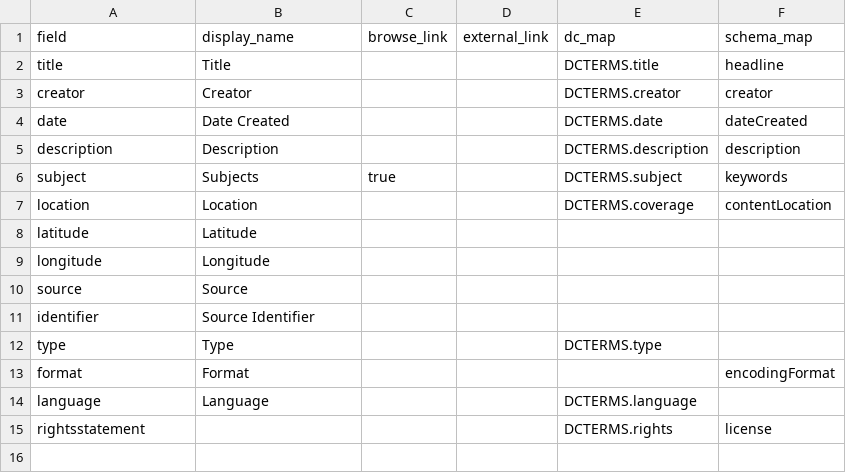
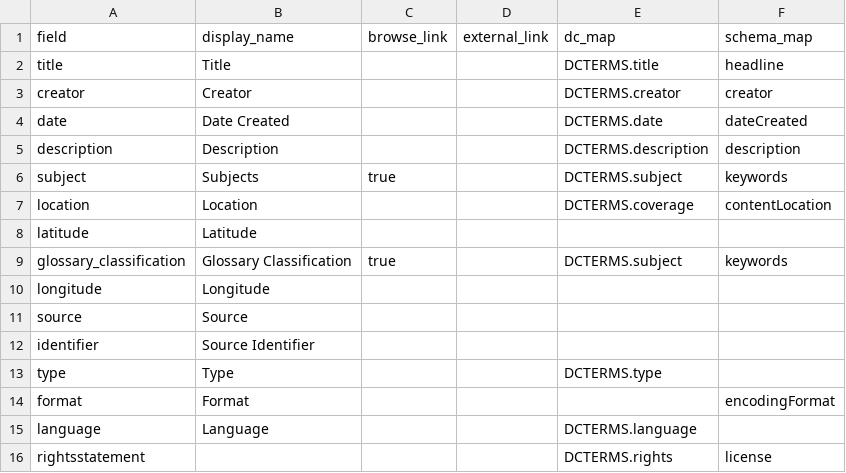
Before and after one commit to kikiQiyi/thai-sacred-sites, a CSV file: _data/config-metadata.csv, drawn as a sheet.

```diff
--- a/_data/config-metadata.csv
+++ b/_data/config-metadata.csv
@@ -8,2 +8,3 @@ location,Location,,,DCTERMS.coverage,contentLocation
 latitude,Latitude,,,,
+glossary_classification,Glossary Classification,true,,DCTERMS.subject,keywords
 longitude,Longitude,,,,
```
Also changed, not shown: 6 other files.
